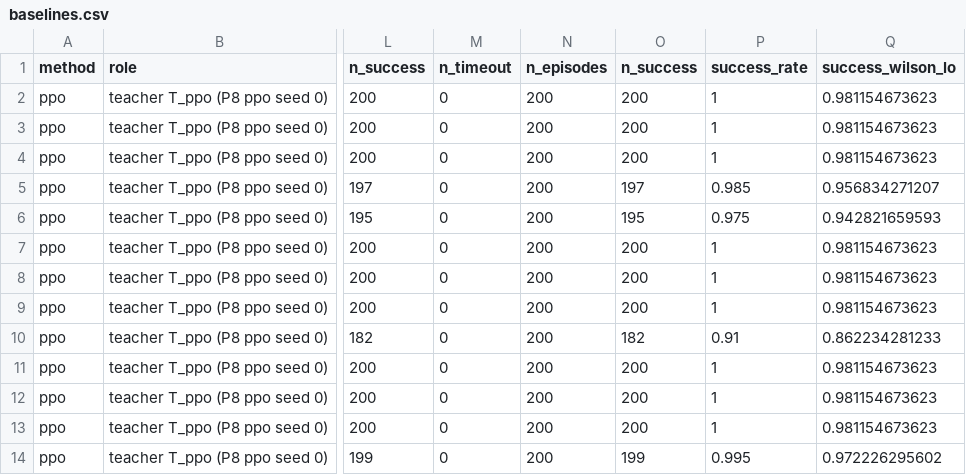
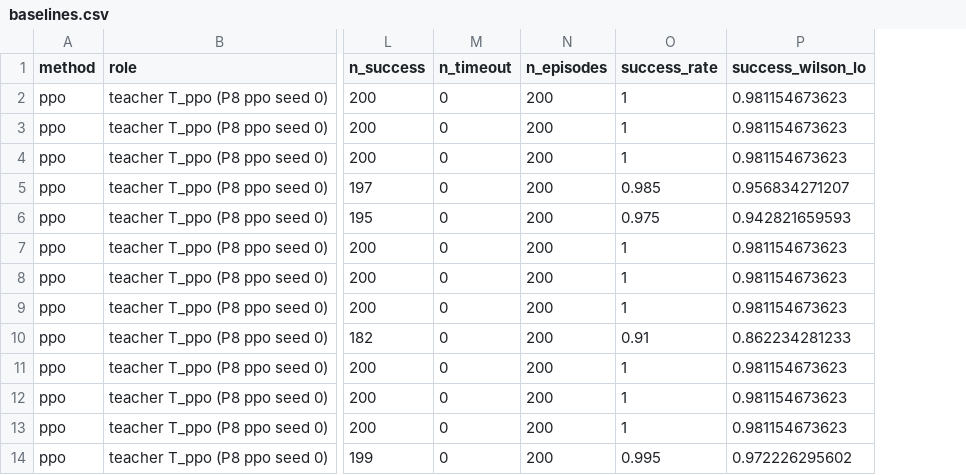
Before and after one commit to kbasak01/imitation-landing-approach, a CSV file: results/e08/baselines.csv, drawn as a sheet; only a part is shown, gaps mark what is left out; the diff names each change by its address in the sheet, - before the commit and + after, or states it on an @@ line.

```diff
--- a/results/e08/baselines.csv
+++ b/results/e08/baselines.csv
-column O (n_success), rows 2-14: 200 | 200 | 200 | 197 | 195 | 200 | 200 | 200 | 182 | 200 | 200 | 200 | 199
```
Also changed, not shown: results/e08/summary.csv, 23 other files.
